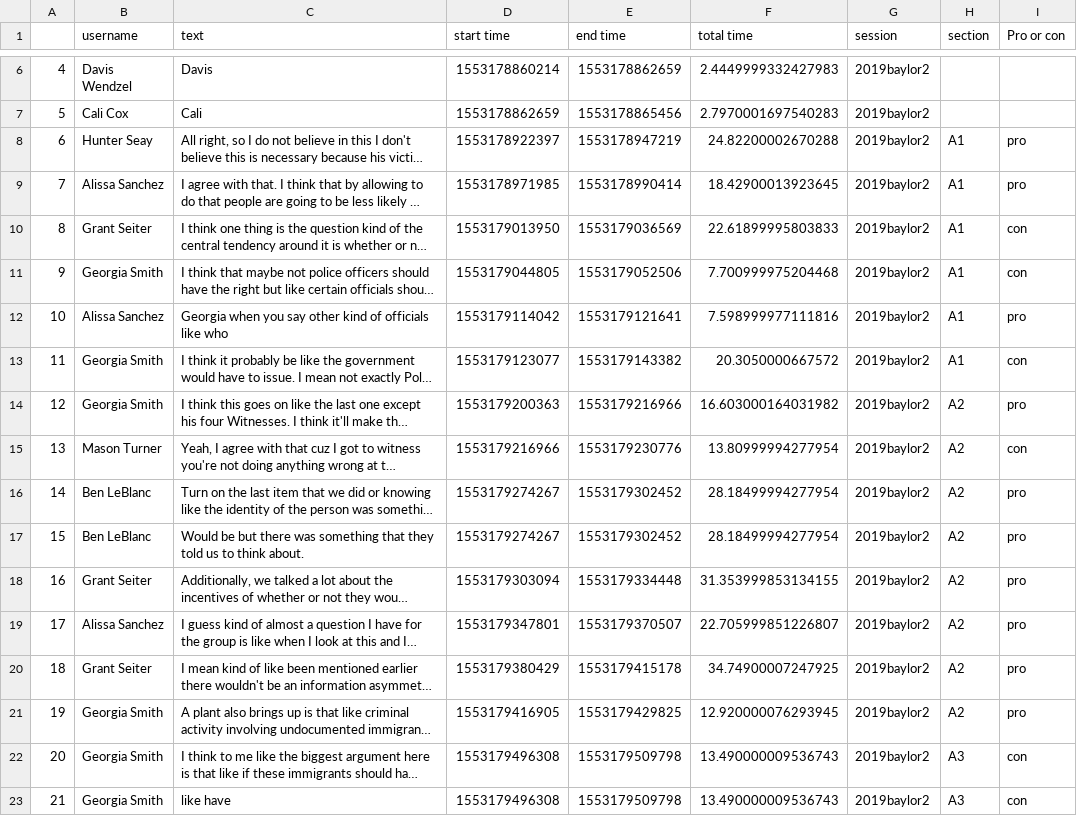
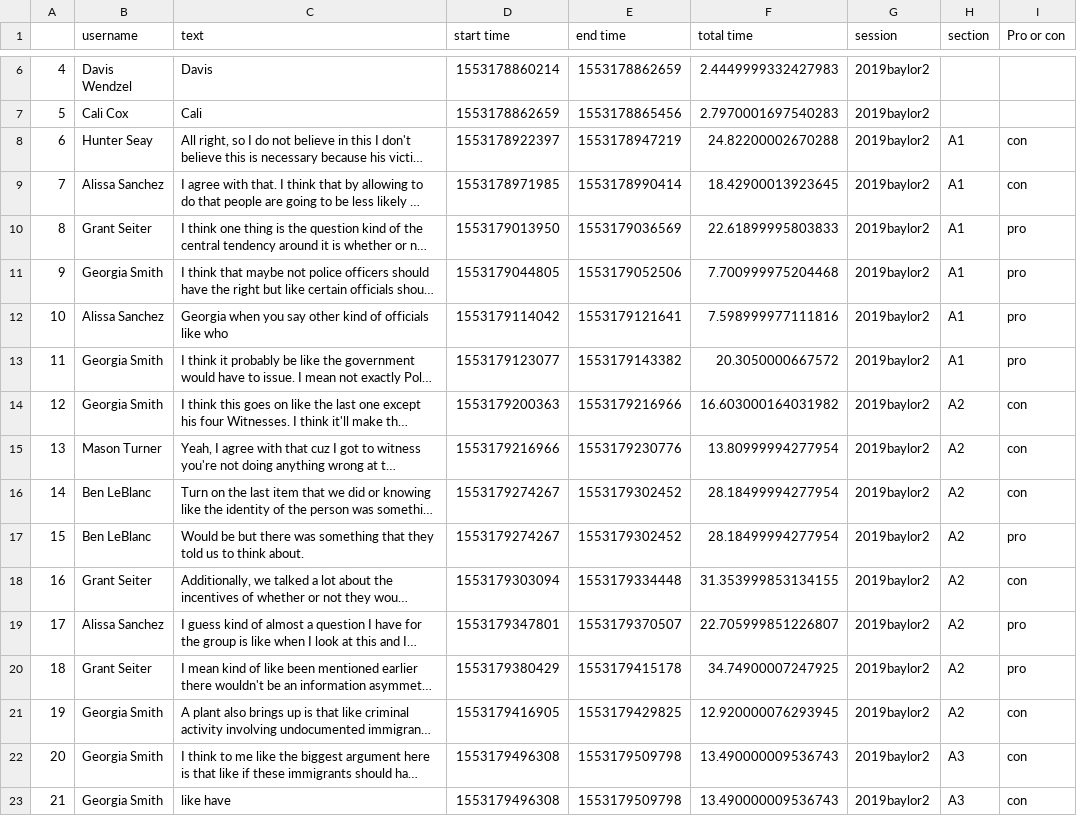
Before and after one commit to wengcindy/automatedagenda, a CSV file: 2019baylorlabeled.csv, drawn as a sheet; only a part is shown, gaps mark what is left out; long unchanged cells end in …; the diff covers the shown part only; the diff names each change by its address in the sheet, - before the commit and + after, or states it on an @@ line.

```diff
--- a/2019baylorlabeled.csv
+++ b/2019baylorlabeled.csv
-I8:I9 (Pro or con): pro
+I8:I9 (Pro or con): con
-I10:I11 (Pro or con): con
+I10:I11 (Pro or con): pro
-I13 (Pro or con): con
+I13 (Pro or con): pro
-I14 (Pro or con): pro
+I14 (Pro or con): con
-I16 (Pro or con): pro
+I16 (Pro or con): con
-I18 (Pro or con): pro
+I18 (Pro or con): con
-I21 (Pro or con): pro
+I21 (Pro or con): con
```
Also changed, not shown: 41 edited cells elsewhere in this file, 20190430-financelabeled.csv, 2019winterlabeled.csv.
